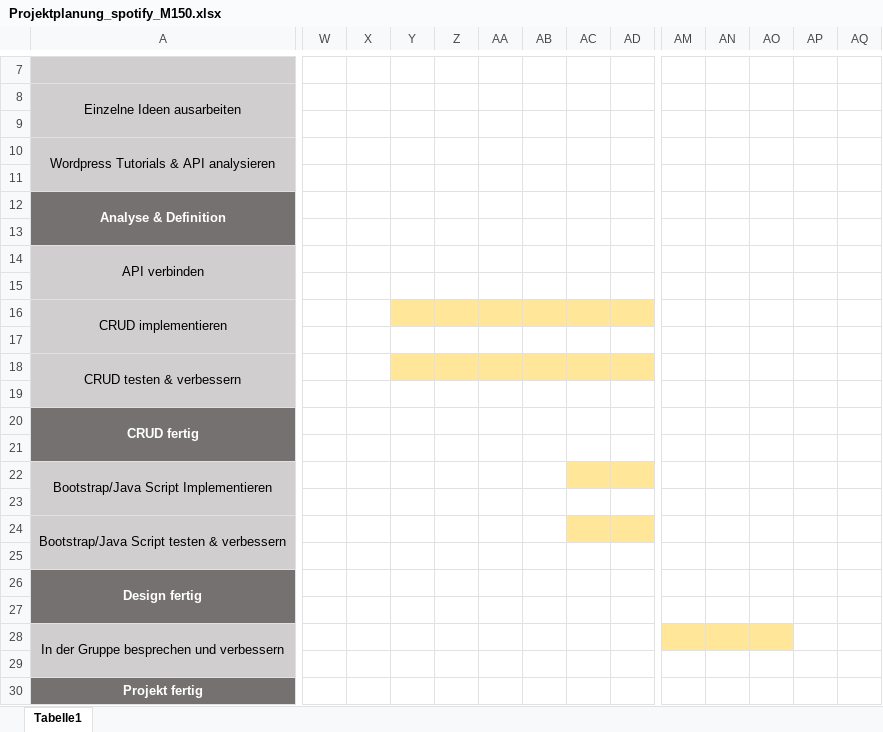
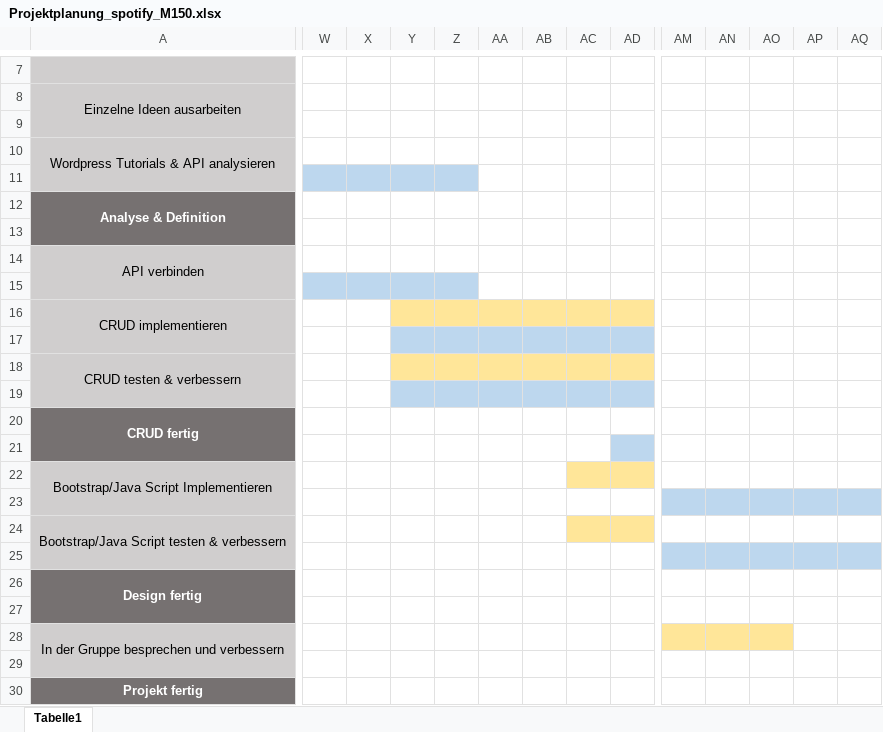
Before and after one commit to MariaHagmann/spotify, an Excel workbook: Projektplanung_spotify_M150.xlsx, sheet Tabelle1, drawn as a sheet; only a part is shown, gaps mark what is left out; values as stored, in another font and other column widths than the file's, no borders; charts and pictures and conditional formats not drawn; the diff covers the shown part only; the diff names each change by its address in the sheet, - before the commit and + after, or states it on an @@ line.

Commit message:
Update Projektplanung

```diff
--- a/Projektplanung_spotify_M150.xlsx (sheet Tabelle1)
+++ b/Projektplanung_spotify_M150.xlsx (sheet Tabelle1)
-W11:Z11 fill: none
+W11:Z11 fill: #BDD7EE
-W15:Z15 fill: none
+W15:Z15 fill: #BDD7EE
-Y17:AD17 fill: none
+Y17:AD17 fill: #BDD7EE
-Y19:AD19 fill: none
+Y19:AD19 fill: #BDD7EE
-AD21 fill: none
+AD21 fill: #BDD7EE
-AM23:AQ23 fill: none
+AM23:AQ23 fill: #BDD7EE
-AM25:AQ25 fill: none
+AM25:AQ25 fill: #BDD7EE
```
Also changed, not shown: cell formats elsewhere in this sheet.
